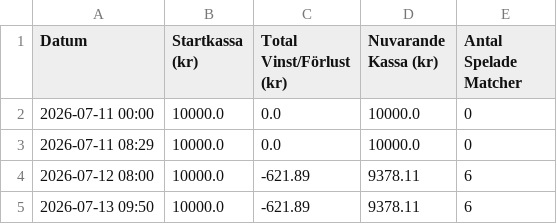
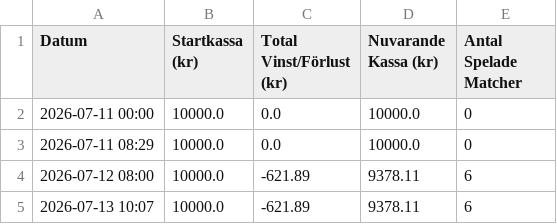
Before and after one commit to bjorndalman/website, a CSV file: data/portfolio_summary.csv, drawn as a sheet.

Commit message:
🏆 Automatisk synk: Ny bot-data och video-ID från pipeline

```diff
--- a/data/portfolio_summary.csv
+++ b/data/portfolio_summary.csv
@@ -4,2 +4,2 @@ Datum,Startkassa (kr),Total Vinst/Förlust (kr),Nuvarande Kassa (kr),Antal Spela
 2026-07-12 08:00,10000.0,-621.89,9378.11,6
-2026-07-13 09:50,10000.0,-621.89,9378.11,6
+2026-07-13 10:07,10000.0,-621.89,9378.11,6
```
Also changed, not shown: 1 other file.
